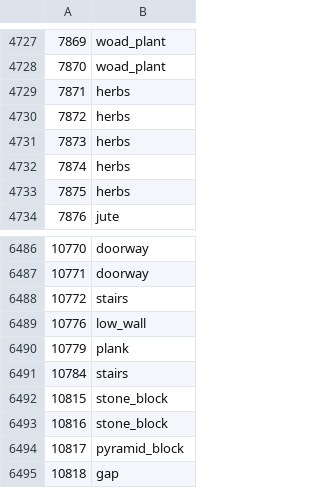
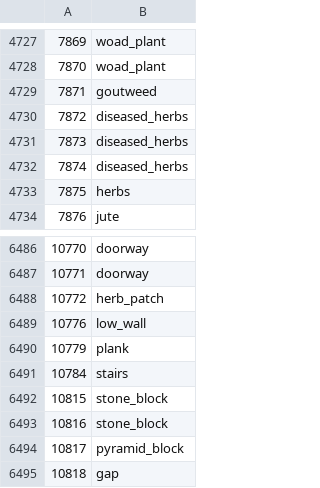
Before and after one commit to Joshua-F/cs2, a TSV file: src/main/resources/org/runestar/cs2/model-names.tsv, drawn as a sheet; only a part is shown, gaps mark what is left out.

```diff
--- a/src/main/resources/org/runestar/cs2/model-names.tsv
+++ b/src/main/resources/org/runestar/cs2/model-names.tsv
@@ -4728,6 +4728,6 @@
 7870	woad_plant
-7871	herbs
-7872	herbs
-7873	herbs
-7874	herbs
+7871	goutweed
+7872	diseased_herbs
+7873	diseased_herbs
+7874	diseased_herbs
 7875	herbs
@@ -6487,3 +6487,3 @@
 10771	doorway
-10772	stairs
+10772	herb_patch
 10776	low_wall
```
Also changed, not shown: src/main/resources/org/runestar/cs2/loc-names.tsv.
